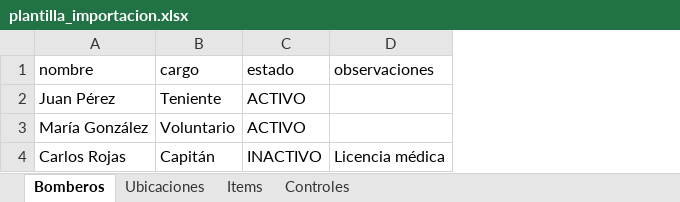
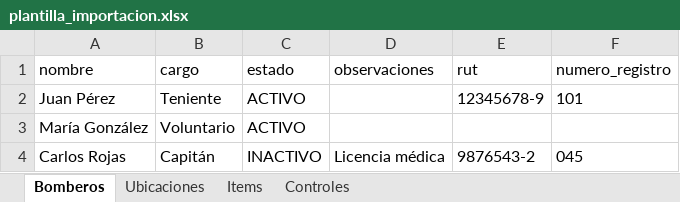
Before and after one commit to janoski12/Inventariobomberos, an Excel workbook: backend/scripts/plantilla_importacion.xlsx, sheet Bomberos, drawn as a sheet; values as stored, in another font and other column widths than the file's, no borders; the diff names each change by its address in the sheet, - before the commit and + after, or states it on an @@ line.

```diff
--- a/backend/scripts/plantilla_importacion.xlsx (sheet Bomberos)
+++ b/backend/scripts/plantilla_importacion.xlsx (sheet Bomberos)
+column E (rut), rows 2-4: 12345678-9 |  | 9876543-2
+column F (numero_registro), rows 2-4: 101 |  | 045
```
Also changed, not shown: sheet Items, sheet Ubicaciones, 4 other files.
